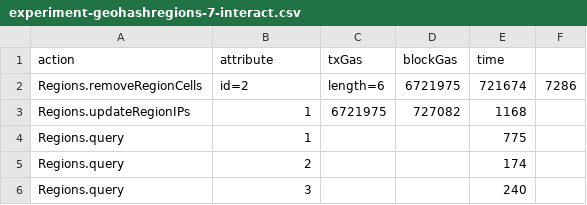
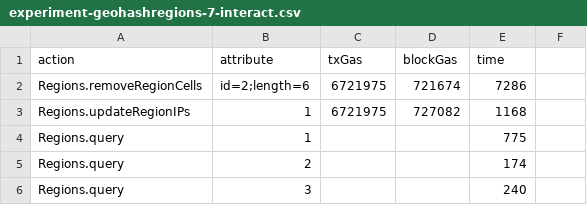
Before and after one commit to GeoTecINIT/uji_mt-contracts, a CSV file: out/experiment-geohashregions-7-interact.csv, drawn as a sheet; only a part is shown.

```diff
--- a/out/experiment-geohashregions-7-interact.csv
+++ b/out/experiment-geohashregions-7-interact.csv
@@ -1,3 +1,3 @@
 action,attribute,txGas,blockGas,time
-Regions.removeRegionCells,id=2,length=6,6721975,721674,7286
+Regions.removeRegionCells,id=2;length=6,6721975,721674,7286
 Regions.updateRegionIPs,1,6721975,727082,1168
```
Also changed, not shown: out/experiment-geohashregions-6-interact.csv, out/experiment-s2regions-14-interact.csv, 2 other files.
